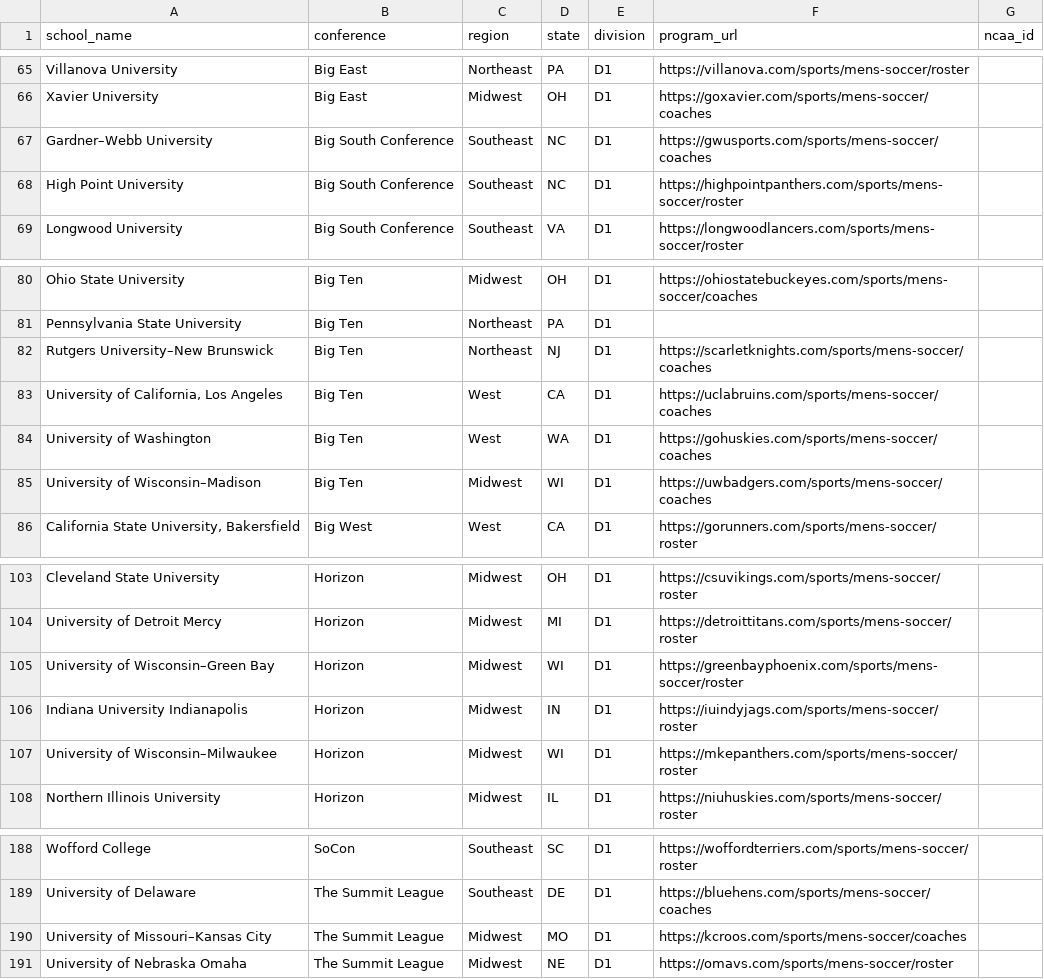
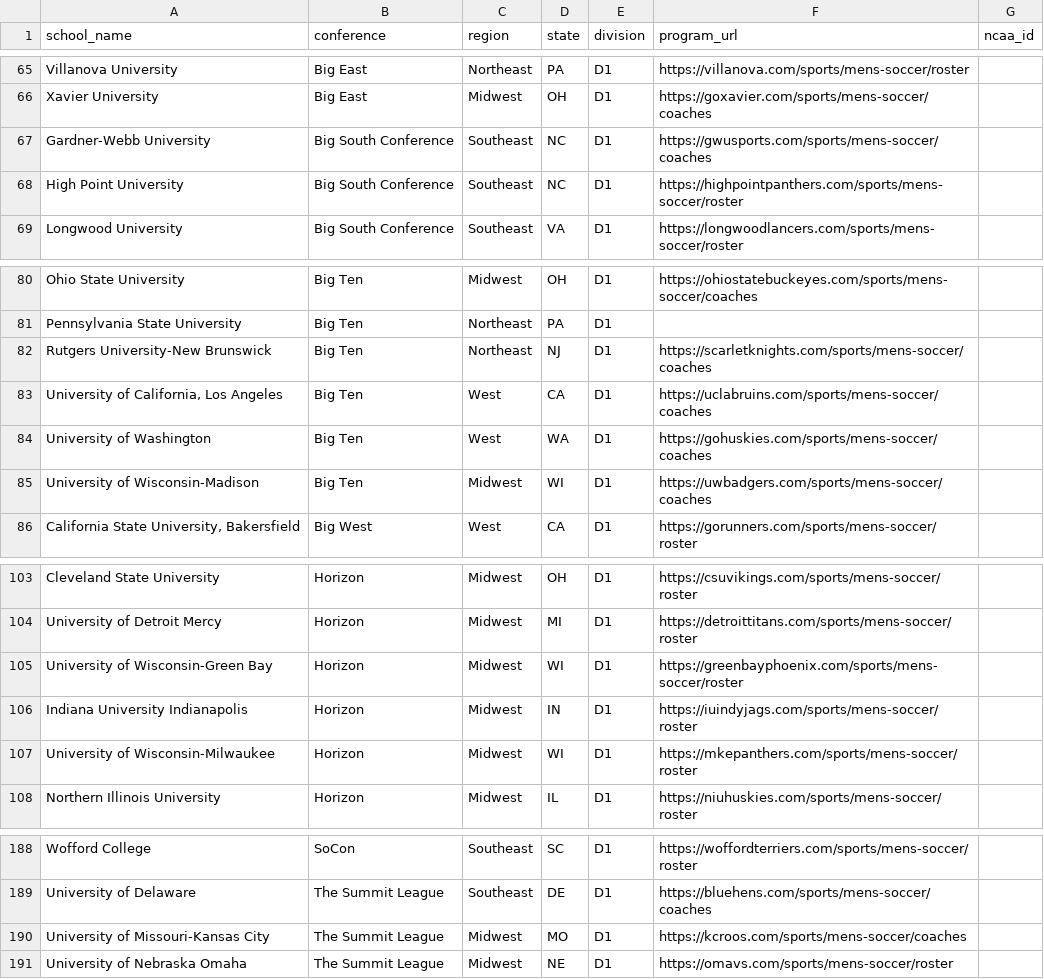
Before and after one commit to eganl2024-sudo/Coach-AI, a CSV file: scraper/output/programs.csv, drawn as a sheet; only a part is shown, gaps mark what is left out.

```diff
--- a/scraper/output/programs.csv
+++ b/scraper/output/programs.csv
@@ -66,3 +66,3 @@ Villanova University,Big East,Northeast,PA,D1,https://villanova.com/sports/mens-
 Xavier University,Big East,Midwest,OH,D1,https://goxavier.com/sports/mens-soccer/coaches,
-Gardner–Webb University,Big South Conference,Southeast,NC,D1,https://gwusports.com/sports/mens-soccer/coaches,
+Gardner-Webb University,Big South Conference,Southeast,NC,D1,https://gwusports.com/sports/mens-soccer/coaches,
 High Point University,Big South Conference,Southeast,NC,D1,https://highpointpanthers.com/sports/mens-soccer/roster,
@@ -81,6 +81,6 @@ Ohio State University,Big Ten,Midwest,OH,D1,https://ohiostatebuckeyes.com/sports
 Pennsylvania State University,Big Ten,Northeast,PA,D1,,
-Rutgers University–New Brunswick,Big Ten,Northeast,NJ,D1,https://scarletknights.com/sports/mens-soccer/coaches,
+Rutgers University-New Brunswick,Big Ten,Northeast,NJ,D1,https://scarletknights.com/sports/mens-soccer/coaches,
 "University of California, Los Angeles",Big Ten,West,CA,D1,https://uclabruins.com/sports/mens-soccer/coaches,
 University of Washington,Big Ten,West,WA,D1,https://gohuskies.com/sports/mens-soccer/coaches,
-University of Wisconsin–Madison,Big Ten,Midwest,WI,D1,https://uwbadgers.com/sports/mens-soccer/coaches,
+University of Wisconsin-Madison,Big Ten,Midwest,WI,D1,https://uwbadgers.com/sports/mens-soccer/coaches,
 "California State University, Bakersfield",Big West,West,CA,D1,https://gorunners.com/sports/mens-soccer/roster,
@@ -104,5 +104,5 @@ Cleveland State University,Horizon,Midwest,OH,D1,https://csuvikings.com/sports/m
 University of Detroit Mercy,Horizon,Midwest,MI,D1,https://detroittitans.com/sports/mens-soccer/roster,
-University of Wisconsin–Green Bay,Horizon,Midwest,WI,D1,https://greenbayphoenix.com/sports/mens-soccer/roster,
+University of Wisconsin-Green Bay,Horizon,Midwest,WI,D1,https://greenbayphoenix.com/sports/mens-soccer/roster,
 Indiana University Indianapolis,Horizon,Midwest,IN,D1,https://iuindyjags.com/sports/mens-soccer/roster,
-University of Wisconsin–Milwaukee,Horizon,Midwest,WI,D1,https://mkepanthers.com/sports/mens-soccer/roster,
+University of Wisconsin-Milwaukee,Horizon,Midwest,WI,D1,https://mkepanthers.com/sports/mens-soccer/roster,
 Northern Illinois University,Horizon,Midwest,IL,D1,https://niuhuskies.com/sports/mens-soccer/roster,
@@ -189,3 +189,3 @@ Wofford College,SoCon,Southeast,SC,D1,https://woffordterriers.com/sports/mens-so
 University of Delaware,The Summit League,Southeast,DE,D1,https://bluehens.com/sports/mens-soccer/coaches,
-University of Missouri–Kansas City,The Summit League,Midwest,MO,D1,https://kcroos.com/sports/mens-soccer/coaches,
+University of Missouri-Kansas City,The Summit League,Midwest,MO,D1,https://kcroos.com/sports/mens-soccer/coaches,
 University of Nebraska Omaha,The Summit League,Midwest,NE,D1,https://omavs.com/sports/mens-soccer/roster,
```
Also changed, not shown: scraper/output/coaches_enriched.csv, 7 other files.
